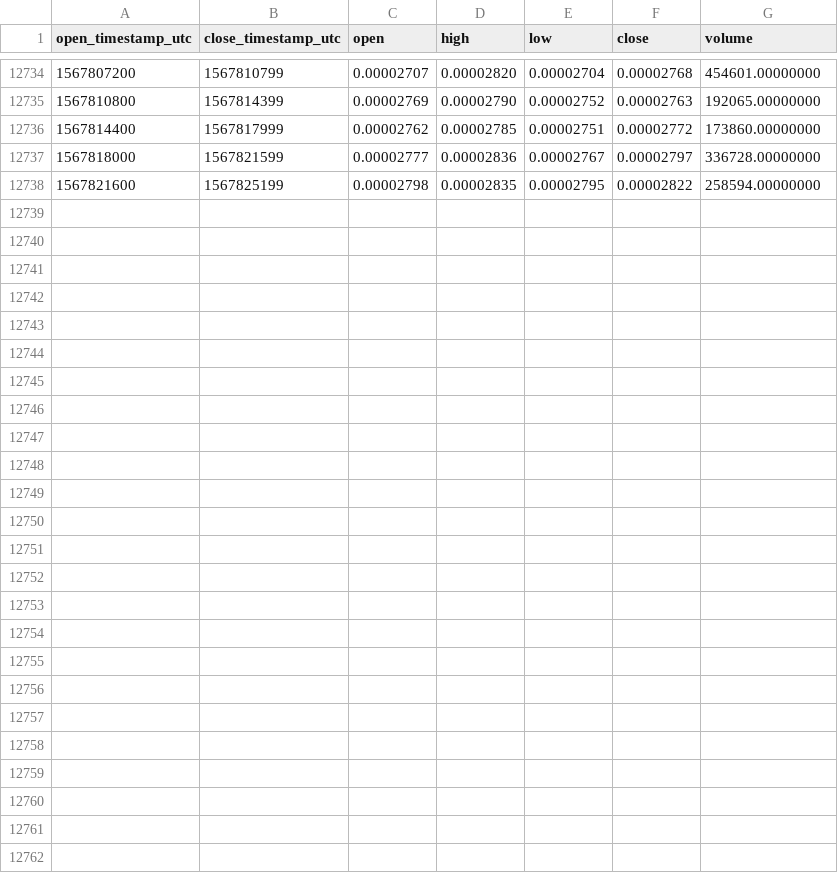
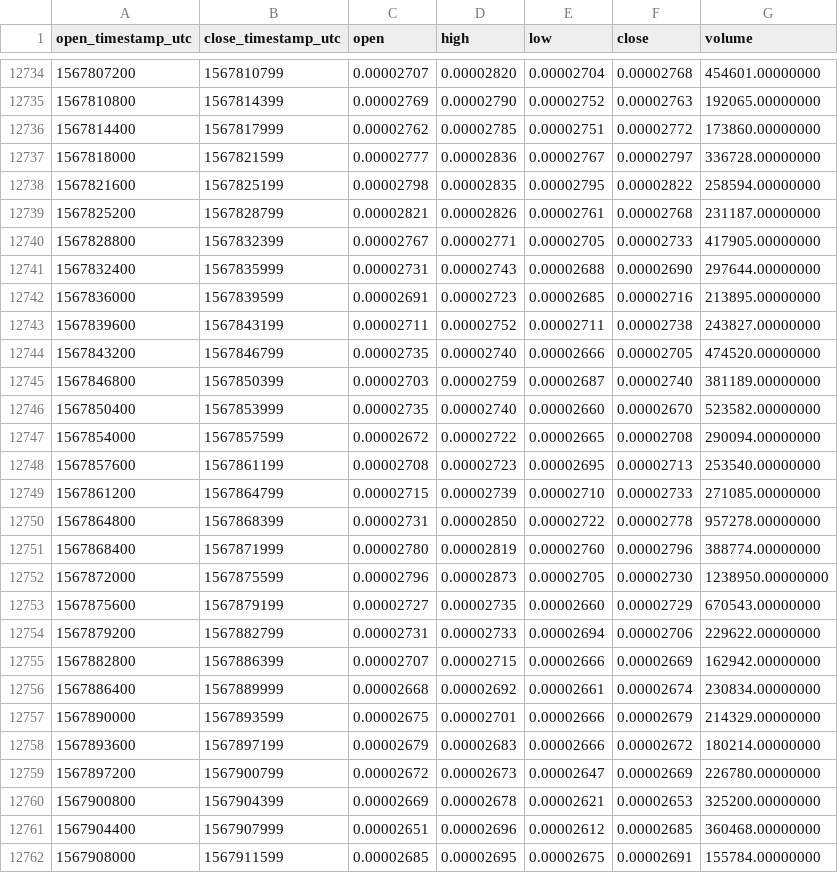
Before and after one commit to cryptobigbro/binance-WANBTC, a CSV file: binance-WANBTC-1h.csv, drawn as a sheet; only a part is shown, gaps mark what is left out; the diff names each change by its address in the sheet, - before the commit and + after, or states it on an @@ line.

Commit message:
Update OHLCV data.

```diff
--- a/binance-WANBTC-1h.csv
+++ b/binance-WANBTC-1h.csv
+row 12739: 1567825200 | 1567828799 | 0.00002821 | 0.00002826 | 0.00002761 | 0.00002768 | 231187.00000000
+row 12740: 1567828800 | 1567832399 | 0.00002767 | 0.00002771 | 0.00002705 | 0.00002733 | 417905.00000000
+row 12741: 1567832400 | 1567835999 | 0.00002731 | 0.00002743 | 0.00002688 | 0.00002690 | 297644.00000000
+row 12742: 1567836000 | 1567839599 | 0.00002691 | 0.00002723 | 0.00002685 | 0.00002716 | 213895.00000000
+row 12743: 1567839600 | 1567843199 | 0.00002711 | 0.00002752 | 0.00002711 | 0.00002738 | 243827.00000000
+row 12744: 1567843200 | 1567846799 | 0.00002735 | 0.00002740 | 0.00002666 | 0.00002705 | 474520.00000000
+row 12745: 1567846800 | 1567850399 | 0.00002703 | 0.00002759 | 0.00002687 | 0.00002740 | 381189.00000000
+row 12746: 1567850400 | 1567853999 | 0.00002735 | 0.00002740 | 0.00002660 | 0.00002670 | 523582.00000000
+row 12747: 1567854000 | 1567857599 | 0.00002672 | 0.00002722 | 0.00002665 | 0.00002708 | 290094.00000000
+row 12748: 1567857600 | 1567861199 | 0.00002708 | 0.00002723 | 0.00002695 | 0.00002713 | 253540.00000000
+row 12749: 1567861200 | 1567864799 | 0.00002715 | 0.00002739 | 0.00002710 | 0.00002733 | 271085.00000000
+row 12750: 1567864800 | 1567868399 | 0.00002731 | 0.00002850 | 0.00002722 | 0.00002778 | 957278.00000000
+row 12751: 1567868400 | 1567871999 | 0.00002780 | 0.00002819 | 0.00002760 | 0.00002796 | 388774.00000000
+row 12752: 1567872000 | 1567875599 | 0.00002796 | 0.00002873 | 0.00002705 | 0.00002730 | 1238950.00000000
+row 12753: 1567875600 | 1567879199 | 0.00002727 | 0.00002735 | 0.00002660 | 0.00002729 | 670543.00000000
+row 12754: 1567879200 | 1567882799 | 0.00002731 | 0.00002733 | 0.00002694 | 0.00002706 | 229622.00000000
+row 12755: 1567882800 | 1567886399 | 0.00002707 | 0.00002715 | 0.00002666 | 0.00002669 | 162942.00000000
+row 12756: 1567886400 | 1567889999 | 0.00002668 | 0.00002692 | 0.00002661 | 0.00002674 | 230834.00000000
+row 12757: 1567890000 | 1567893599 | 0.00002675 | 0.00002701 | 0.00002666 | 0.00002679 | 214329.00000000
+row 12758: 1567893600 | 1567897199 | 0.00002679 | 0.00002683 | 0.00002666 | 0.00002672 | 180214.00000000
+row 12759: 1567897200 | 1567900799 | 0.00002672 | 0.00002673 | 0.00002647 | 0.00002669 | 226780.00000000
+row 12760: 1567900800 | 1567904399 | 0.00002669 | 0.00002678 | 0.00002621 | 0.00002653 | 325200.00000000
+row 12761: 1567904400 | 1567907999 | 0.00002651 | 0.00002696 | 0.00002612 | 0.00002685 | 360468.00000000
+row 12762: 1567908000 | 1567911599 | 0.00002685 | 0.00002695 | 0.00002675 | 0.00002691 | 155784.00000000
```
Also changed, not shown: binance-WANBTC-1d.csv.
